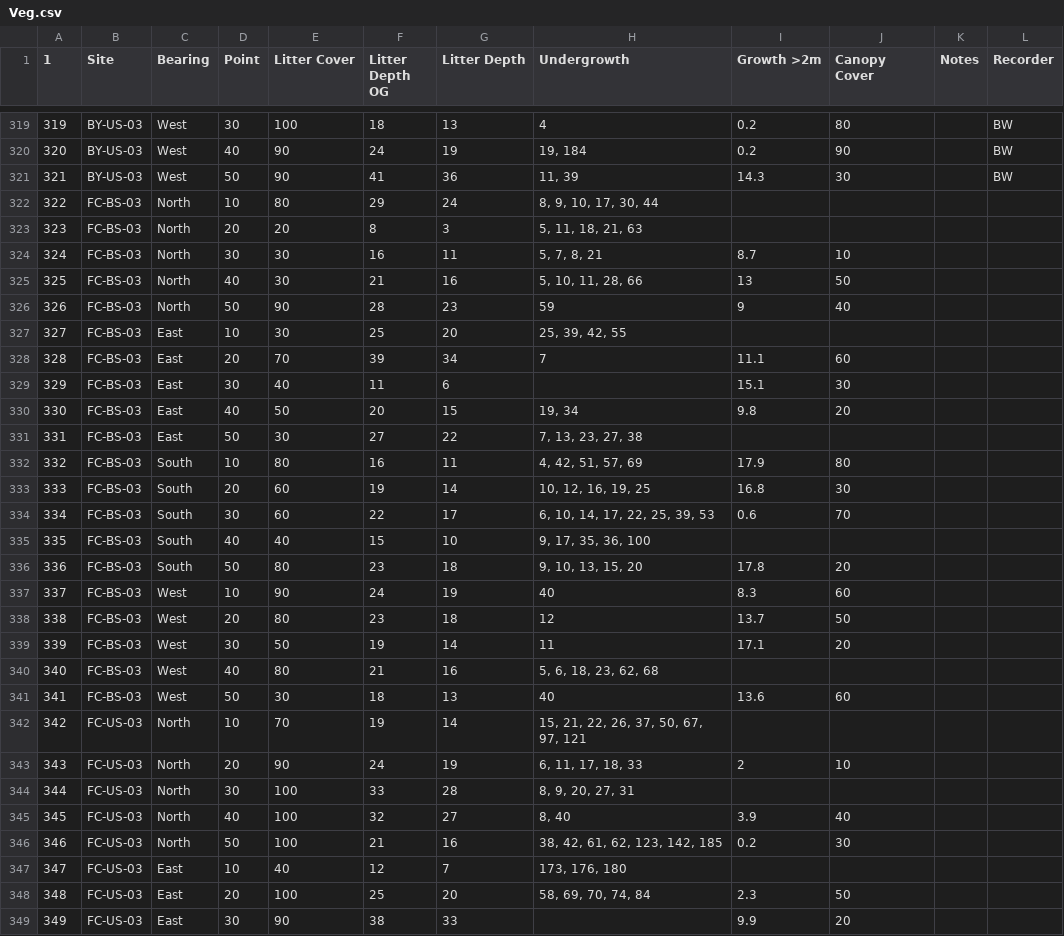
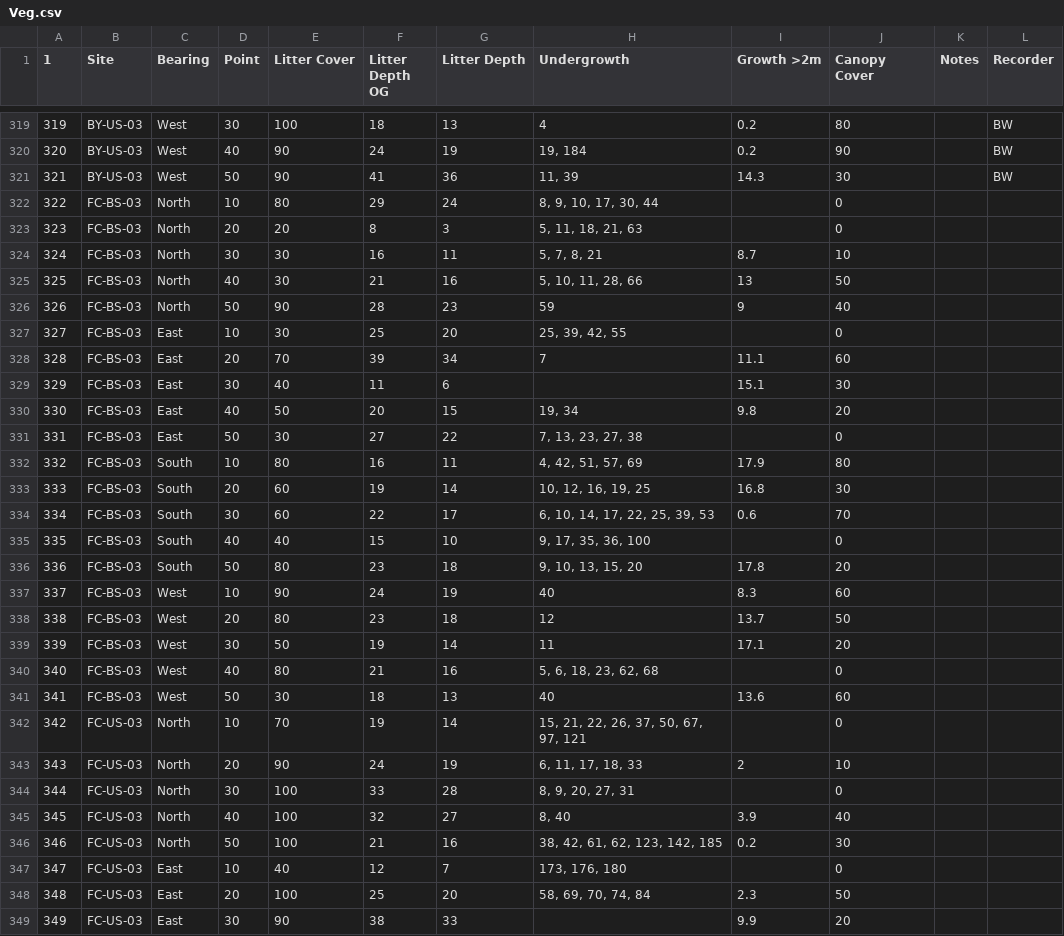
Before and after one commit to Josh-Lee1/JL_honours, a CSV file: Data/Raw/Veg.csv, drawn as a sheet; only a part is shown, gaps mark what is left out; the diff covers the shown part only.

```diff
--- a/Data/Raw/Veg.csv
+++ b/Data/Raw/Veg.csv
@@ -321,4 +321,4 @@
 321,BY-US-03,West,50,90,41,36,"11, 39",14.3,30,,BW
-322,FC-BS-03,North,10,80,29,24,"8, 9, 10, 17, 30, 44",,,,
-323,FC-BS-03,North,20,20,8,3,"5, 11, 18, 21, 63",,,,
+322,FC-BS-03,North,10,80,29,24,"8, 9, 10, 17, 30, 44",,0,,
+323,FC-BS-03,North,20,20,8,3,"5, 11, 18, 21, 63",,0,,
 324,FC-BS-03,North,30,30,16,11,"5, 7, 8, 21",8.7,10,,
@@ -326,3 +326,3 @@
 326,FC-BS-03,North,50,90,28,23,59,9,40,,
-327,FC-BS-03,East,10,30,25,20,"25, 39, 42, 55",,,,
+327,FC-BS-03,East,10,30,25,20,"25, 39, 42, 55",,0,,
 328,FC-BS-03,East,20,70,39,34,7,11.1,60,,
@@ -330,3 +330,3 @@
 330,FC-BS-03,East,40,50,20,15,"19, 34",9.8,20,,
-331,FC-BS-03,East,50,30,27,22,"7, 13, 23, 27, 38",,,,
+331,FC-BS-03,East,50,30,27,22,"7, 13, 23, 27, 38",,0,,
 332,FC-BS-03,South,10,80,16,11,"4, 42, 51, 57, 69",17.9,80,,
@@ -334,3 +334,3 @@
 334,FC-BS-03,South,30,60,22,17,"6, 10, 14, 17, 22, 25, 39, 53",0.6,70,,
-335,FC-BS-03,South,40,40,15,10,"9, 17, 35, 36, 100",,,,
+335,FC-BS-03,South,40,40,15,10,"9, 17, 35, 36, 100",,0,,
 336,FC-BS-03,South,50,80,23,18,"9, 10, 13, 15, 20",17.8,20,,
@@ -339,10 +339,10 @@
 339,FC-BS-03,West,30,50,19,14,11,17.1,20,,
-340,FC-BS-03,West,40,80,21,16,"5, 6, 18, 23, 62, 68",,,,
+340,FC-BS-03,West,40,80,21,16,"5, 6, 18, 23, 62, 68",,0,,
 341,FC-BS-03,West,50,30,18,13,40,13.6,60,,
-342,FC-US-03,North,10,70,19,14,"15, 21, 22, 26, 37, 50, 67, 97, 121",,,,
+342,FC-US-03,North,10,70,19,14,"15, 21, 22, 26, 37, 50, 67, 97, 121",,0,,
 343,FC-US-03,North,20,90,24,19,"6, 11, 17, 18, 33",2,10,,
-344,FC-US-03,North,30,100,33,28,"8, 9, 20, 27, 31",,,,
+344,FC-US-03,North,30,100,33,28,"8, 9, 20, 27, 31",,0,,
 345,FC-US-03,North,40,100,32,27,"8, 40",3.9,40,,
 346,FC-US-03,North,50,100,21,16,"38, 42, 61, 62, 123, 142, 185",0.2,30,,
-347,FC-US-03,East,10,40,12,7,"173, 176, 180",,,,
+347,FC-US-03,East,10,40,12,7,"173, 176, 180",,0,,
 348,FC-US-03,East,20,100,25,20,"58, 69, 70, 74, 84",2.3,50,,
```
Also changed, not shown: 7 edited cells elsewhere in this file, 13 other files.
